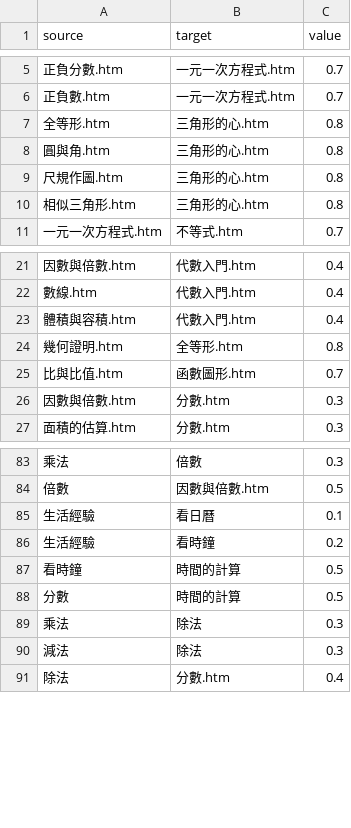
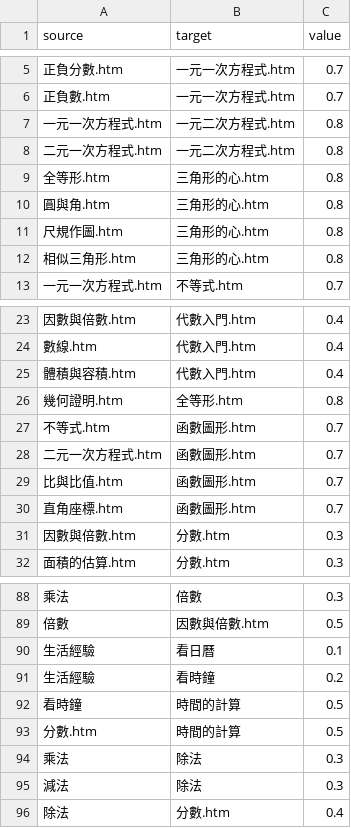
Before and after one commit to 3dw/freemath, a CSV file: 學習地圖/mathmap.csv, drawn as a sheet; only a part is shown, gaps mark what is left out.

```diff
--- a/學習地圖/mathmap.csv
+++ b/學習地圖/mathmap.csv
@@ -6,2 +6,4 @@ source,target,value
 正負數.htm,一元一次方程式.htm,0.7
+一元一次方程式.htm,一元二次方程式.htm,0.8
+二元一次方程式.htm,一元二次方程式.htm,0.8
 全等形.htm,三角形的心.htm,0.8
@@ -24,3 +26,6 @@ source,target,value
 幾何證明.htm,全等形.htm,0.8
+不等式.htm,函數圖形.htm,0.7
+二元一次方程式.htm,函數圖形.htm,0.7
 比與比值.htm,函數圖形.htm,0.7
+直角座標.htm,函數圖形.htm,0.7
 因數與倍數.htm,分數.htm,0.3
@@ -87,3 +92,3 @@ source,target,value
 看時鐘,時間的計算,0.5
-分數,時間的計算,0.5
+分數.htm,時間的計算,0.5
 乘法,除法,0.3
```
Also changed, not shown: 7 other files.
